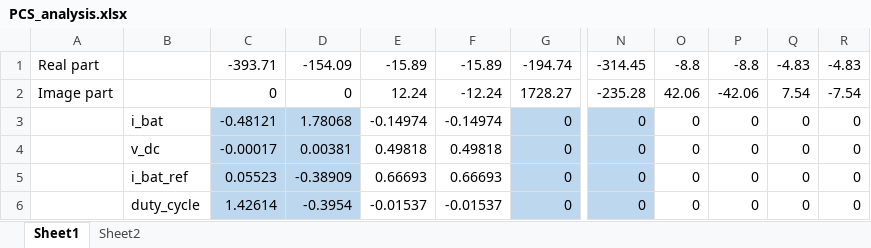
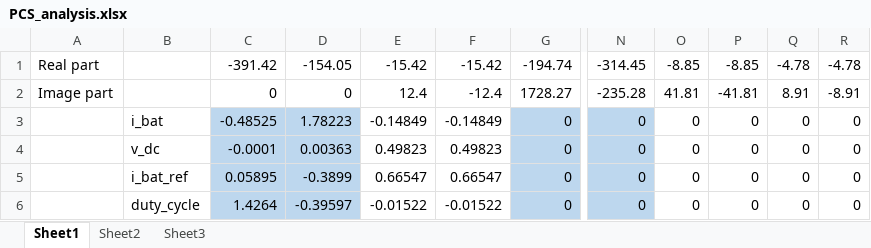
Before and after one commit to Liaoyyy/PCS, an Excel workbook: PCS_analysis.xlsx, sheet Sheet1, drawn as a sheet; only a part is shown, gaps mark what is left out; values as stored, in another font and other column widths than the file's, no borders; the diff covers the shown part only; the diff names each change by its address in the sheet, - before the commit and + after, or states it on an @@ line.

Commit message:
add analysis and figure part

```diff
--- a/PCS_analysis.xlsx (sheet Sheet1)
+++ b/PCS_analysis.xlsx (sheet Sheet1)
+sheet tab: Sheet3
-C1: -393.71
+C1: -391.42
-D1: -154.09
+D1: -154.05
-E1: -15.89
+E1: -15.42
-F1: -15.89
+F1: -15.42
-O1: -8.8
+O1: -8.85
-P1: -8.8
+P1: -8.85
-Q1: -4.83
+Q1: -4.78
-R1: -4.83
+R1: -4.78
-E2: 12.24
+E2: 12.4
-F2: -12.24
+F2: -12.4
-O2: 42.06
+O2: 41.81
-P2: -42.06
+P2: -41.81
-Q2: 7.54
+Q2: 8.91
-R2: -7.54
+R2: -8.91
-C3: -0.48121
+C3: -0.48525
-D3: 1.78068
+D3: 1.78223
-E3: -0.14974
+E3: -0.14849
-F3: -0.14974
+F3: -0.14849
-C4: -0.00017
+C4: -0.0001
-D4: 0.00381
+D4: 0.00363
-E4: 0.49818
+E4: 0.49823
-F4: 0.49818
+F4: 0.49823
-C5: 0.05523
+C5: 0.05895
-D5: -0.38909
+D5: -0.3899
-E5: 0.66693
+E5: 0.66547
-F5: 0.66693
+F5: 0.66547
-C6: 1.42614
+C6: 1.4264
-D6: -0.3954
+D6: -0.39597
-E6: -0.01537
+E6: -0.01522
-F6: -0.01537
+F6: -0.01522
```
Also changed, not shown: 16 added rows, 16 removed rows and 45 edited cells elsewhere in this sheet, sheet Sheet2, 17 other files.
